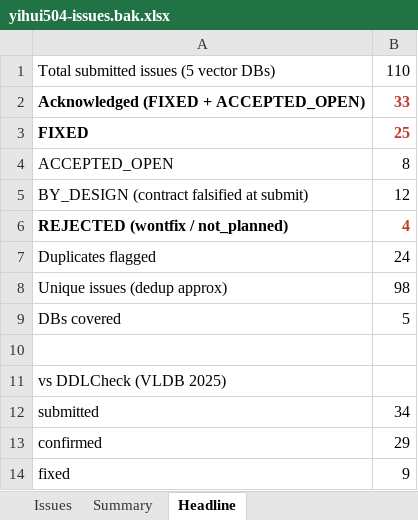
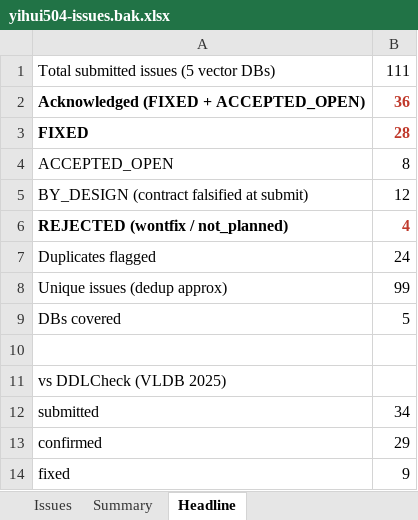
Before and after one commit to yihui504/testvdb_paper, an Excel workbook: data/yihui504-issues.bak.xlsx, sheet Headline, drawn as a sheet; values as stored, in another font and other column widths than the file's, no borders; the diff names each change by its address in the sheet, - before the commit and + after, or states it on an @@ line.

```diff
--- a/data/yihui504-issues.bak.xlsx (sheet Headline)
+++ b/data/yihui504-issues.bak.xlsx (sheet Headline)
-B1: 110
+B1: 111
-B2: 33
+B2: 36
-B3: 25
+B3: 28
-B8: 98
+B8: 99
```
Also changed, not shown: sheet Summary, sheet Issues, 3 other files.
